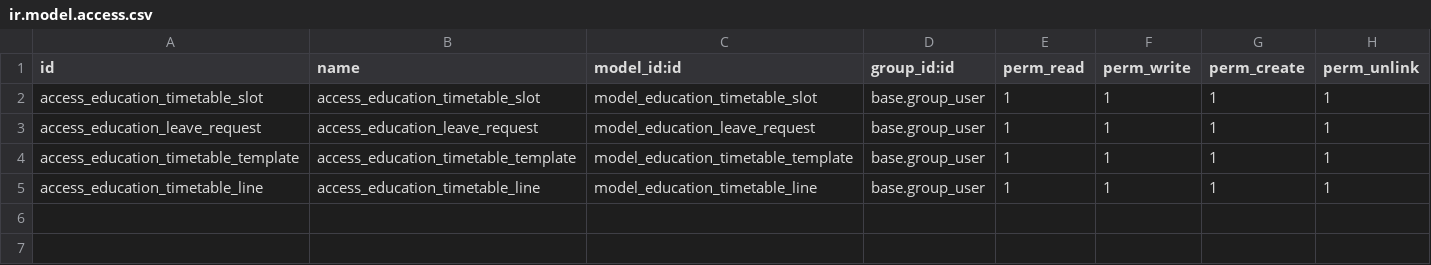
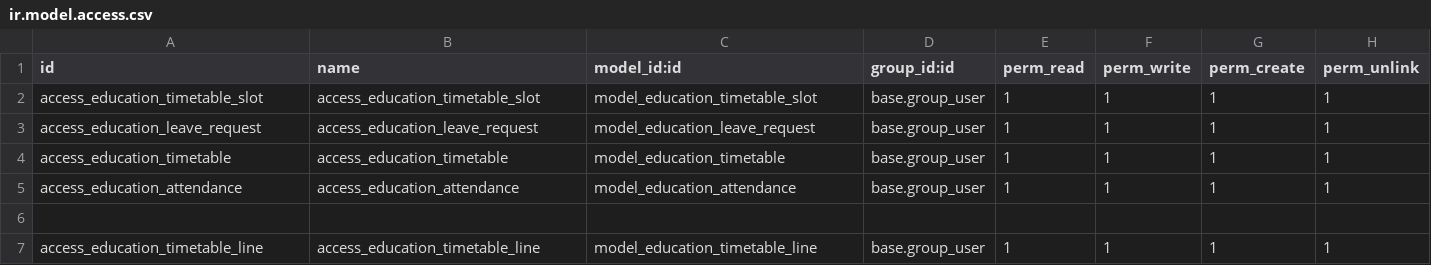
Before and after one commit to hajajcybro/EducationalERP, a CSV file: education_attendances/security/ir.model.access.csv, drawn as a sheet.

Commit message:
[UPD]education_attendance, education_core oct29

```diff
--- a/education_attendances/security/ir.model.access.csv
+++ b/education_attendances/security/ir.model.access.csv
@@ -3,3 +3,5 @@ access_education_timetable_slot,access_education_timetable_slot,model_education_
 access_education_leave_request,access_education_leave_request,model_education_leave_request,base.group_user,1,1,1,1
-access_education_timetable_template,access_education_timetable_template,model_education_timetable_template,base.group_user,1,1,1,1
+access_education_timetable,access_education_timetable,model_education_timetable,base.group_user,1,1,1,1
+access_education_attendance,access_education_attendance,model_education_attendance,base.group_user,1,1,1,1
+
 access_education_timetable_line,access_education_timetable_line,model_education_timetable_line,base.group_user,1,1,1,1
```
Also changed, not shown: 16 other files.
